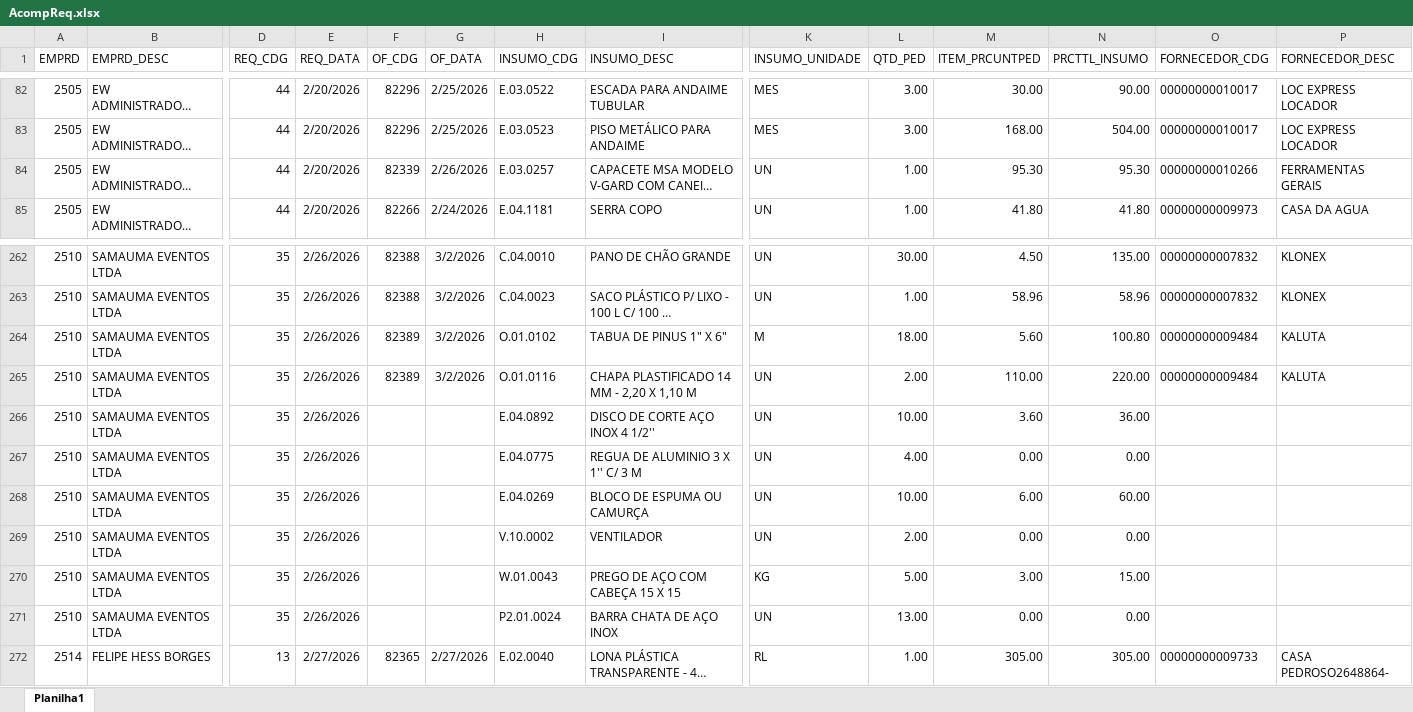
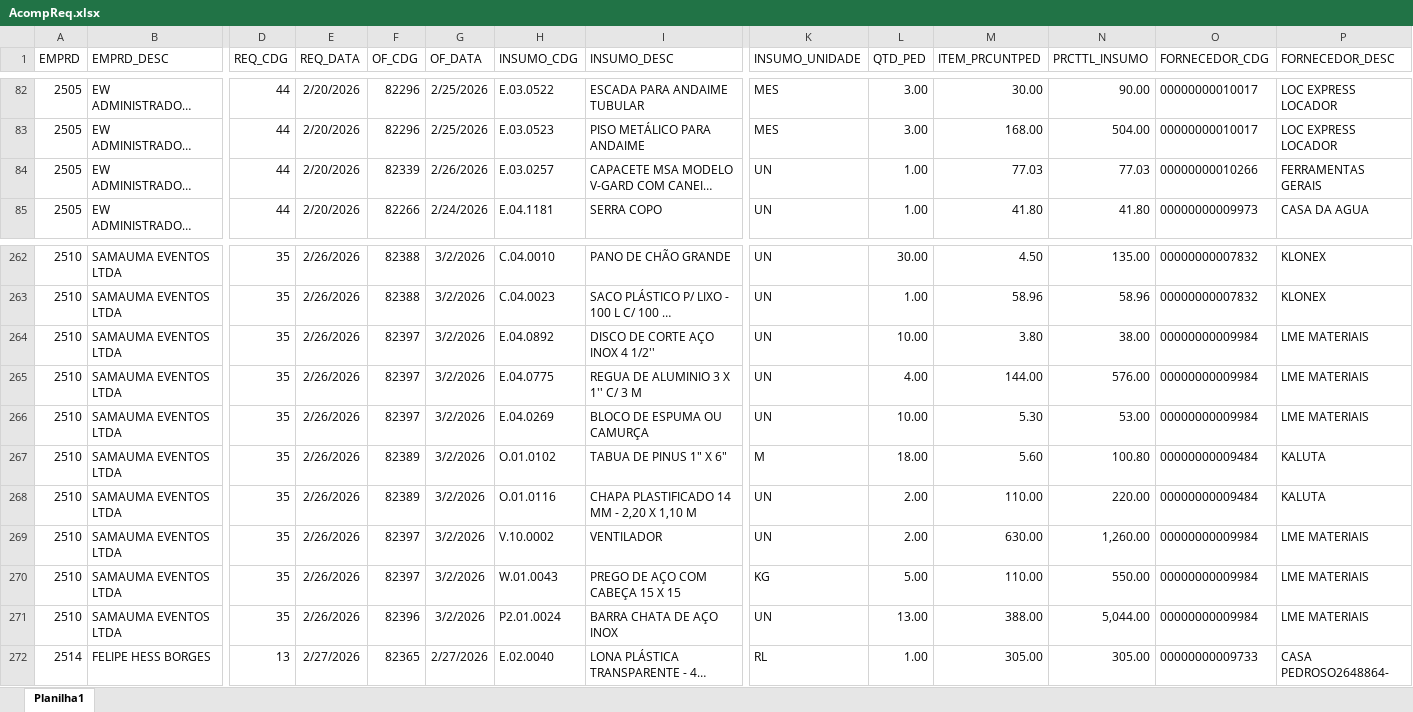
Before and after one commit to Mgiglio98/acompanhamento-requisicoes, an Excel workbook: AcompReq.xlsx, sheet Planilha1, drawn as a sheet; only a part is shown, gaps mark what is left out; long unchanged cells end in …; values as stored, in another font and other column widths than the file's, no borders; removed rows and columns are numbered as before the commit, all else as after; rows hold the shown columns only; the diff covers the shown part only; the diff names each change by its address in the sheet, - before the commit and + after, or states it on an @@ line.

```diff
--- a/AcompReq.xlsx (sheet Planilha1)
+++ b/AcompReq.xlsx (sheet Planilha1)
-M84 (ITEM_PRCUNTPED): 95.30
+M84 (ITEM_PRCUNTPED): 77.03
-N84 (PRCTTL_INSUMO): 95.30
+N84 (PRCTTL_INSUMO): 77.03
+row 264: 2510 | SAMAUMA EVENTOS LTDA | 35 | 2/26/2026 | 82397 | 3/2/2026 | E.04.0892 | DISCO DE CORTE AÇO INOX 4 1/2'' | UN | 10.00 | 3.80 | 38.00 | 00000000009984 | LME MATERIAIS
+row 265: 2510 | SAMAUMA EVENTOS LTDA | 35 | 2/26/2026 | 82397 | 3/2/2026 | E.04.0775 | REGUA DE ALUMINIO 3 X 1'' C/ 3 M | UN | 4.00 | 144.00 | 576.00 | 00000000009984 | LME MATERIAIS
+row 266: 2510 | SAMAUMA EVENTOS LTDA | 35 | 2/26/2026 | 82397 | 3/2/2026 | E.04.0269 | BLOCO DE ESPUMA OU CAMURÇA | UN | 10.00 | 5.30 | 53.00 | 00000000009984 | LME MATERIAIS
-row 266: 2510 | SAMAUMA EVENTOS LTDA | 35 | 2/26/2026 |  |  | E.04.0892 | DISCO DE CORTE AÇO INOX 4 1/2'' | UN | 10.00 | 3.60 | 36.00
-row 267: 2510 | SAMAUMA EVENTOS LTDA | 35 | 2/26/2026 |  |  | E.04.0775 | REGUA DE ALUMINIO 3 X 1'' C/ 3 M | UN | 4.00 | 0.00 | 0.00
-row 268: 2510 | SAMAUMA EVENTOS LTDA | 35 | 2/26/2026 |  |  | E.04.0269 | BLOCO DE ESPUMA OU CAMURÇA | UN | 10.00 | 6.00 | 60.00
-F269:F270 (OF_CDG): (empty)
+F269:F270 (OF_CDG): 82397
-G269:G271 (OF_DATA): (empty)
+G269:G271 (OF_DATA): 3/2/2026
-M269 (ITEM_PRCUNTPED): 0.00
+M269 (ITEM_PRCUNTPED): 630.00
-N269 (PRCTTL_INSUMO): 0.00
+N269 (PRCTTL_INSUMO): 1,260.00
-O269:O271 (FORNECEDOR_CDG): (empty)
+O269:O271 (FORNECEDOR_CDG): 00000000009984
-P269:P271 (FORNECEDOR_DESC): (empty)
+P269:P271 (FORNECEDOR_DESC): LME MATERIAIS
-M270 (ITEM_PRCUNTPED): 3.00
+M270 (ITEM_PRCUNTPED): 110.00
-N270 (PRCTTL_INSUMO): 15.00
+N270 (PRCTTL_INSUMO): 550.00
-F271 (OF_CDG): (empty)
+F271 (OF_CDG): 82396
-M271 (ITEM_PRCUNTPED): 0.00
+M271 (ITEM_PRCUNTPED): 388.00
-N271 (PRCTTL_INSUMO): 0.00
+N271 (PRCTTL_INSUMO): 5,044.00
```
Also changed, not shown: 22 added rows elsewhere in this sheet.
